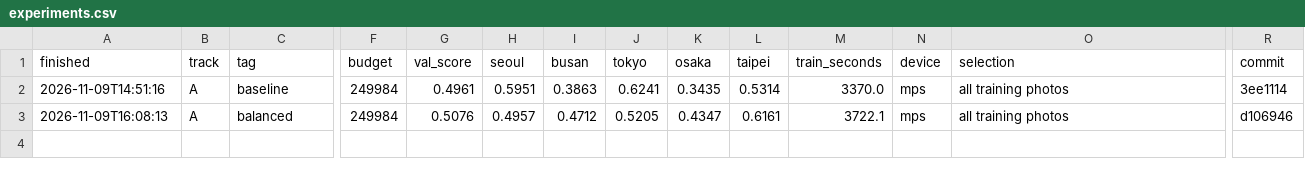
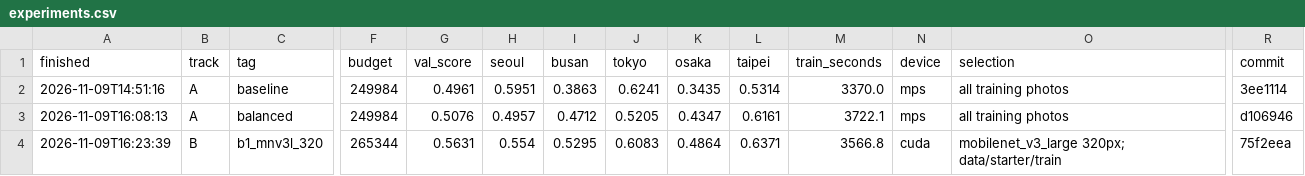
Before and after one commit to rokafsogang/mas1004-assignment2, a CSV file: experiments.csv, drawn as a sheet; only a part is shown, gaps mark what is left out; rows hold the shown columns only; the diff names each change by its address in the sheet, - before the commit and + after, or states it on an @@ line.

Commit message:
Track B b1 from Colab: MobileNetV3-Large 320, 6 epochs, balanced

```diff
--- a/experiments.csv
+++ b/experiments.csv
+row 4: 2026-11-09T16:23:39 | B | b1_mnv3l_320 | 265344 | 0.5631 | 0.554 | 0.5295 | 0.6083 | 0.4864 | 0.6371 | 3566.8 | cuda | mobilenet_v3_large 320px; data/starter/train | 75f2eea
```
Also changed, not shown: 1 other file.
